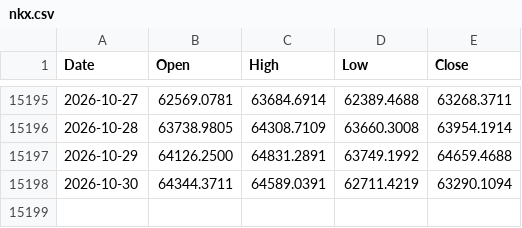
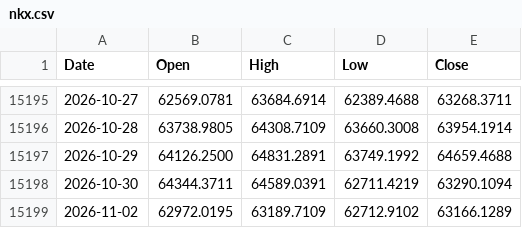
Before and after one commit to muneon0726-create/automation-market, a CSV file: data/nkx.csv, drawn as a sheet; only a part is shown, gaps mark what is left out.

```diff
--- a/data/nkx.csv
+++ b/data/nkx.csv
@@ -15198 +15198,2 @@ Date,Open,High,Low,Close
 2026-10-30,64344.3711,64589.0391,62711.4219,63290.1094
+2026-11-02,62972.0195,63189.7109,62712.9102,63166.1289
```
Also changed, not shown: data/2802.csv, data/6146.csv, 14 other files.
